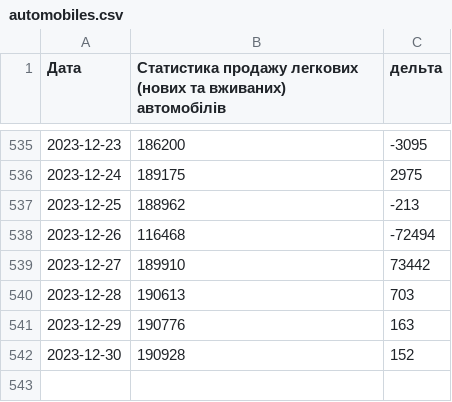
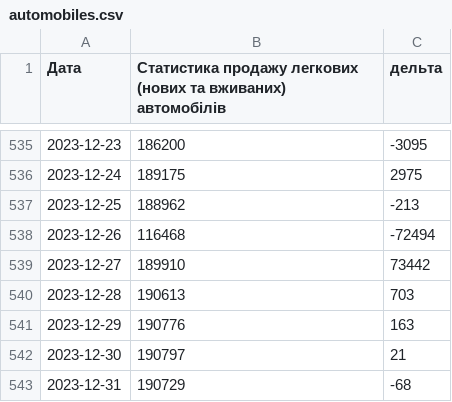
Before and after one commit to uadata/uadata, a CSV file: automobiles.csv, drawn as a sheet; only a part is shown, gaps mark what is left out.

```diff
--- a/automobiles.csv
+++ b/automobiles.csv
@@ -541,2 +541,3 @@
 2023-12-29,190776,163
-2023-12-30,190928,152
+2023-12-30,190797,21
+2023-12-31,190729,-68
```
Also changed, not shown: automobiles/auto-prices.csv, flats.csv, 6 other files.
